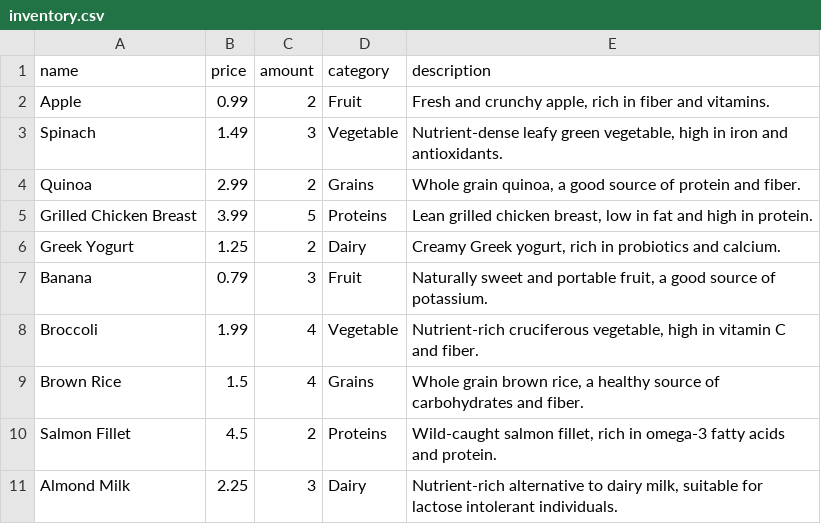
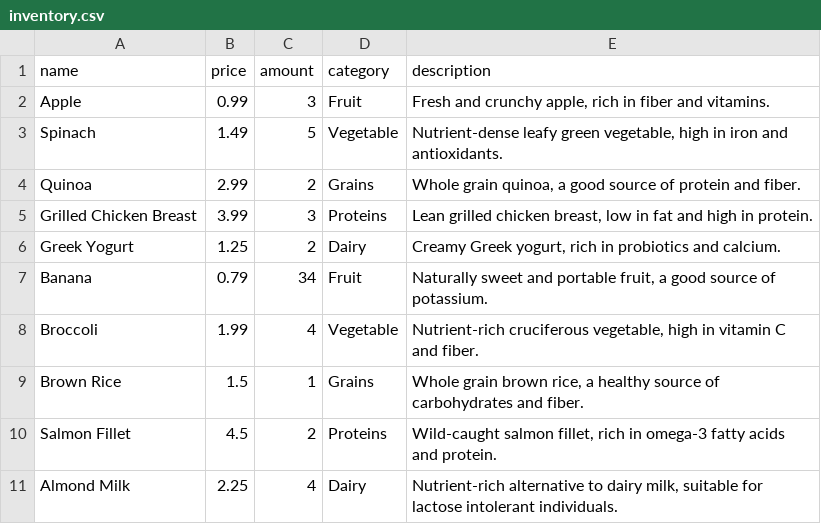
Before and after one commit to hiimbach/SWE30003-ASM3, a CSV file: db/inventory.csv, drawn as a sheet.

```diff
--- a/db/inventory.csv
+++ b/db/inventory.csv
@@ -1,11 +1,11 @@
 name,price,amount,category,description
-Apple,0.99,2,Fruit,"Fresh and crunchy apple, rich in fiber and vitamins."
-Spinach,1.49,3,Vegetable,"Nutrient-dense leafy green vegetable, high in iron and antioxidants."
+Apple,0.99,3,Fruit,"Fresh and crunchy apple, rich in fiber and vitamins."
+Spinach,1.49,5,Vegetable,"Nutrient-dense leafy green vegetable, high in iron and antioxidants."
 Quinoa,2.99,2,Grains,"Whole grain quinoa, a good source of protein and fiber."
-Grilled Chicken Breast,3.99,5,Proteins,"Lean grilled chicken breast, low in fat and high in protein."
+Grilled Chicken Breast,3.99,3,Proteins,"Lean grilled chicken breast, low in fat and high in protein."
 Greek Yogurt,1.25,2,Dairy,"Creamy Greek yogurt, rich in probiotics and calcium."
-Banana,0.79,3,Fruit,"Naturally sweet and portable fruit, a good source of potassium."
+Banana,0.79,34,Fruit,"Naturally sweet and portable fruit, a good source of potassium."
 Broccoli,1.99,4,Vegetable,"Nutrient-rich cruciferous vegetable, high in vitamin C and fiber."
-Brown Rice,1.5,4,Grains,"Whole grain brown rice, a healthy source of carbohydrates and fiber."
+Brown Rice,1.5,1,Grains,"Whole grain brown rice, a healthy source of carbohydrates and fiber."
 Salmon Fillet,4.5,2,Proteins,"Wild-caught salmon fillet, rich in omega-3 fatty acids and protein."
-Almond Milk,2.25,3,Dairy,"Nutrient-rich alternative to dairy milk, suitable for lactose intolerant individuals."
+Almond Milk,2.25,4,Dairy,"Nutrient-rich alternative to dairy milk, suitable for lactose intolerant individuals."
```
Also changed, not shown: db/account.csv, db/transaction.csv, 1 other file.
